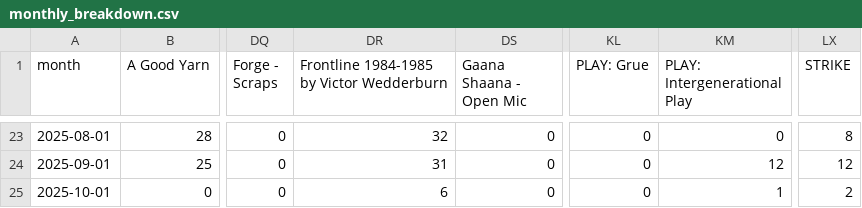
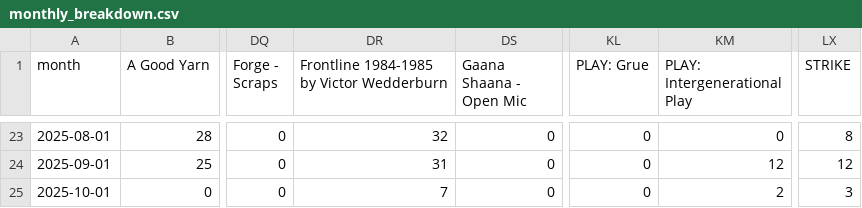
Before and after one commit to open-innovations/bradford-2025, a CSV file: src/themes/programme/_data/events/monthly_breakdown.csv, drawn as a sheet; only a part is shown, gaps mark what is left out; the diff names each change by its address in the sheet, - before the commit and + after, or states it on an @@ line.

```diff
--- a/src/themes/programme/_data/events/monthly_breakdown.csv
+++ b/src/themes/programme/_data/events/monthly_breakdown.csv
-DR25: 6
+DR25: 7
-KM25 (PLAY: Intergenerational Play): 1
+KM25 (PLAY: Intergenerational Play): 2
-LX25 (STRIKE): 2
+LX25 (STRIKE): 3
```
Also changed, not shown: src/experiments/huq/_data/footfall/met_office_bradford.csv, src/themes/programme/_data/events/monthly_by_project.csv, 20 other files.
